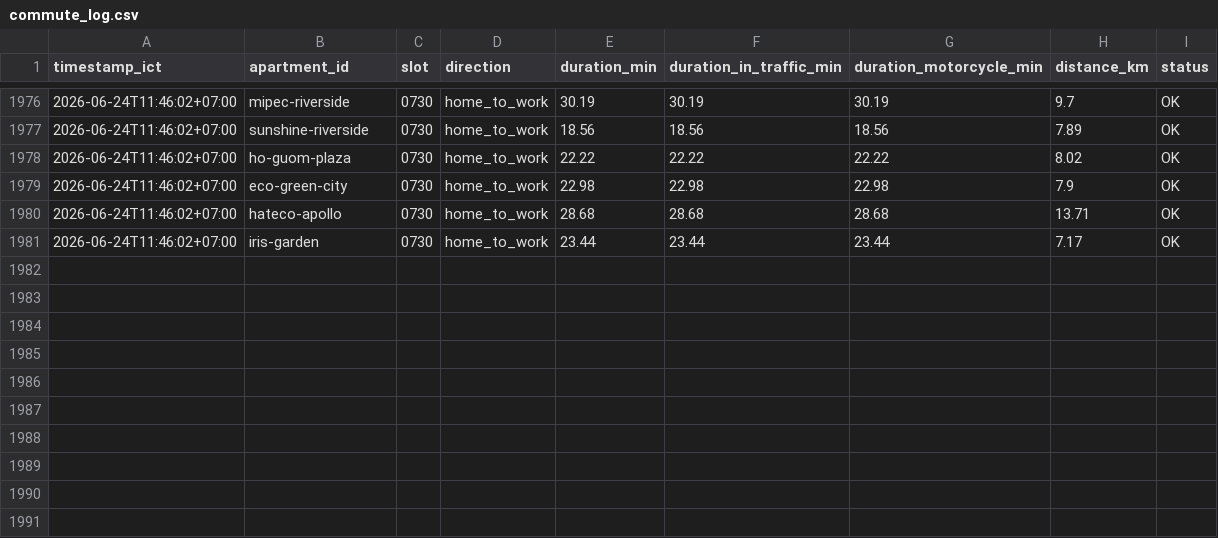
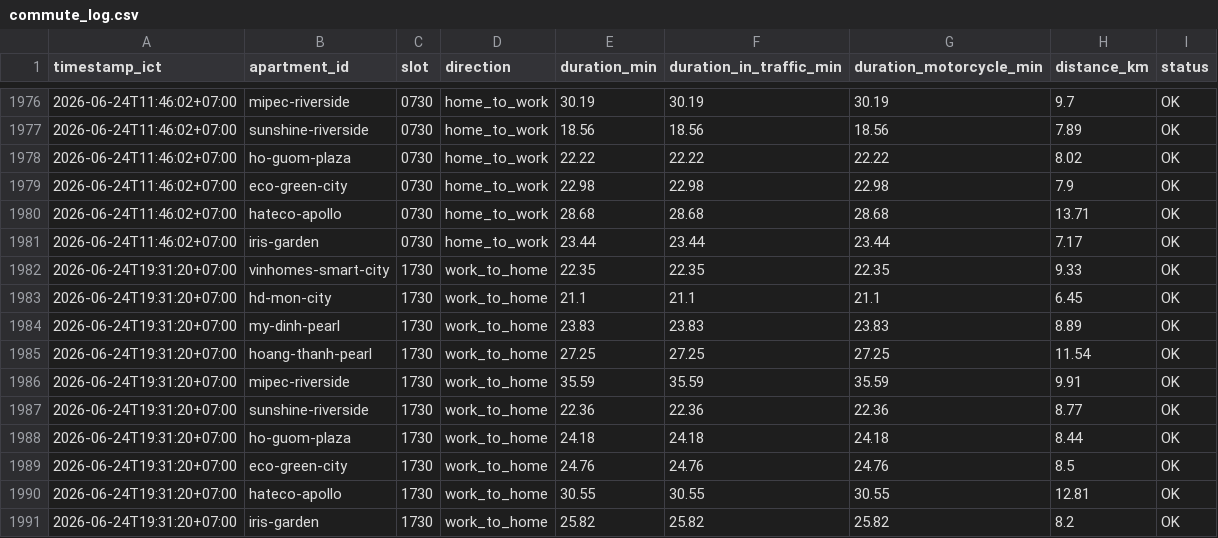
Before and after one commit to dongpp57/apartment-commute-tracker, a CSV file: data/commute_log.csv, drawn as a sheet; only a part is shown, gaps mark what is left out; the diff names each change by its address in the sheet, - before the commit and + after, or states it on an @@ line.

Commit message:
data: append slot 1730 log

```diff
--- a/data/commute_log.csv
+++ b/data/commute_log.csv
+row 1982: 2026-06-24T19:31:20+07:00 | vinhomes-smart-city | 1730 | work_to_home | 22.35 | 22.35 | 22.35 | 9.33 | OK
+row 1983: 2026-06-24T19:31:20+07:00 | hd-mon-city | 1730 | work_to_home | 21.1 | 21.1 | 21.1 | 6.45 | OK
+row 1984: 2026-06-24T19:31:20+07:00 | my-dinh-pearl | 1730 | work_to_home | 23.83 | 23.83 | 23.83 | 8.89 | OK
+row 1985: 2026-06-24T19:31:20+07:00 | hoang-thanh-pearl | 1730 | work_to_home | 27.25 | 27.25 | 27.25 | 11.54 | OK
+row 1986: 2026-06-24T19:31:20+07:00 | mipec-riverside | 1730 | work_to_home | 35.59 | 35.59 | 35.59 | 9.91 | OK
+row 1987: 2026-06-24T19:31:20+07:00 | sunshine-riverside | 1730 | work_to_home | 22.36 | 22.36 | 22.36 | 8.77 | OK
+row 1988: 2026-06-24T19:31:20+07:00 | ho-guom-plaza | 1730 | work_to_home | 24.18 | 24.18 | 24.18 | 8.44 | OK
+row 1989: 2026-06-24T19:31:20+07:00 | eco-green-city | 1730 | work_to_home | 24.76 | 24.76 | 24.76 | 8.5 | OK
+row 1990: 2026-06-24T19:31:20+07:00 | hateco-apollo | 1730 | work_to_home | 30.55 | 30.55 | 30.55 | 12.81 | OK
+row 1991: 2026-06-24T19:31:20+07:00 | iris-garden | 1730 | work_to_home | 25.82 | 25.82 | 25.82 | 8.2 | OK
```
Also changed, not shown: 1 other file.
